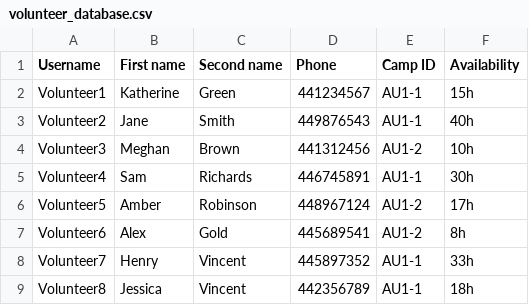
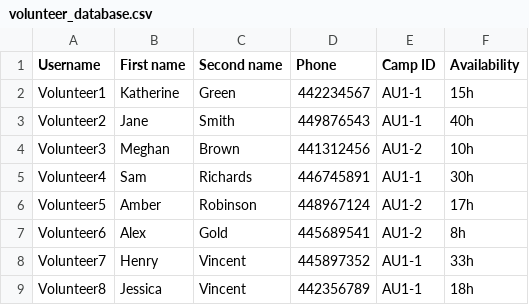
Before and after one commit to KyraCh/introProgramming, a CSV file: volunteer_database.csv, drawn as a sheet; only a part is shown; the diff covers the shown part only.

```diff
--- a/volunteer_database.csv
+++ b/volunteer_database.csv
@@ -1,2 +1,2 @@
 Username,First name,Second name,Phone,Camp ID,Availability
-Volunteer1,Katherine,Green,441234567,AU1-1,15h
+Volunteer1,Katherine,Green,442234567,AU1-1,15h
```
Also changed, not shown: 44 removed rows and 30 edited cells elsewhere in this file.
